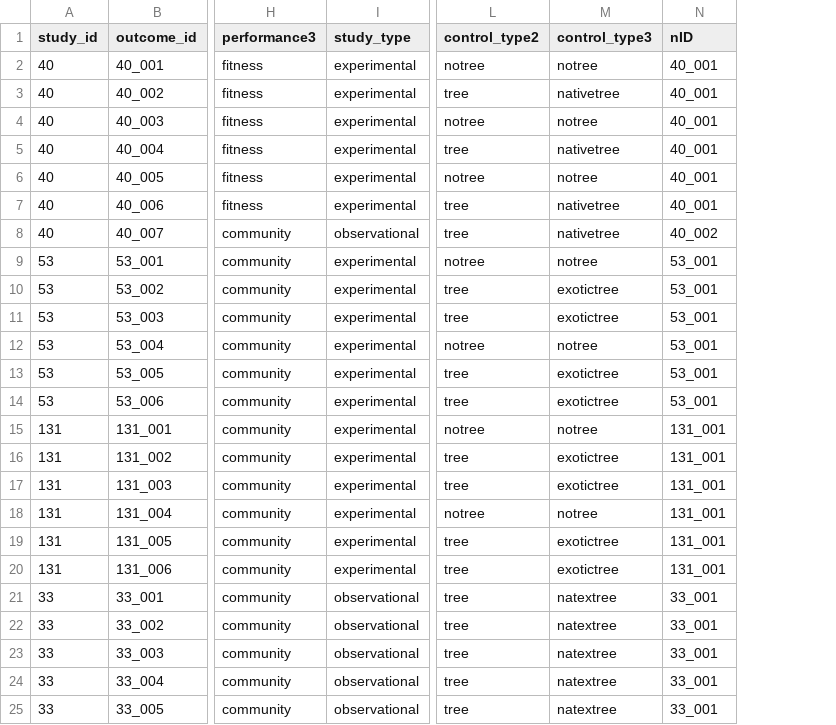
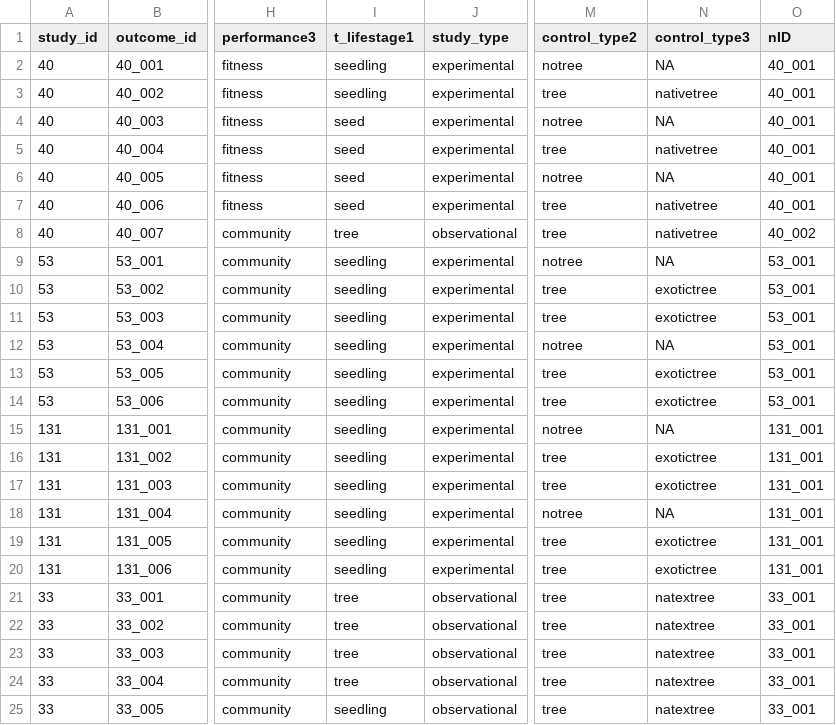
Before and after one commit to MarianelaPini/Metaanalysis_project, a CSV file: Data/processed/data_te.csv, drawn as a sheet; only a part is shown, gaps mark what is left out; addresses are those after the commit; the diff names each change by its address in the sheet, - before the commit and + after, or states it on an @@ line.

```diff
--- a/Data/processed/data_te.csv
+++ b/Data/processed/data_te.csv
+column I (t_lifestage1), rows 2-25: seedling | seedling | seed | seed | seed | seed | tree | seedling | seedling | seedling | seedling | seedling | seedling | seedling | seedling | seedling | seedling | seedling | seedling | tree | tree | tree | tree | seedling
-N2 (control_type3): notree
+N2 (control_type3): NA
-N4 (control_type3): notree
+N4 (control_type3): NA
-N6 (control_type3): notree
+N6 (control_type3): NA
-N9 (control_type3): notree
+N9 (control_type3): NA
-N12 (control_type3): notree
+N12 (control_type3): NA
-N15 (control_type3): notree
+N15 (control_type3): NA
-N18 (control_type3): notree
+N18 (control_type3): NA
```
Also changed, not shown: 7 other files.
